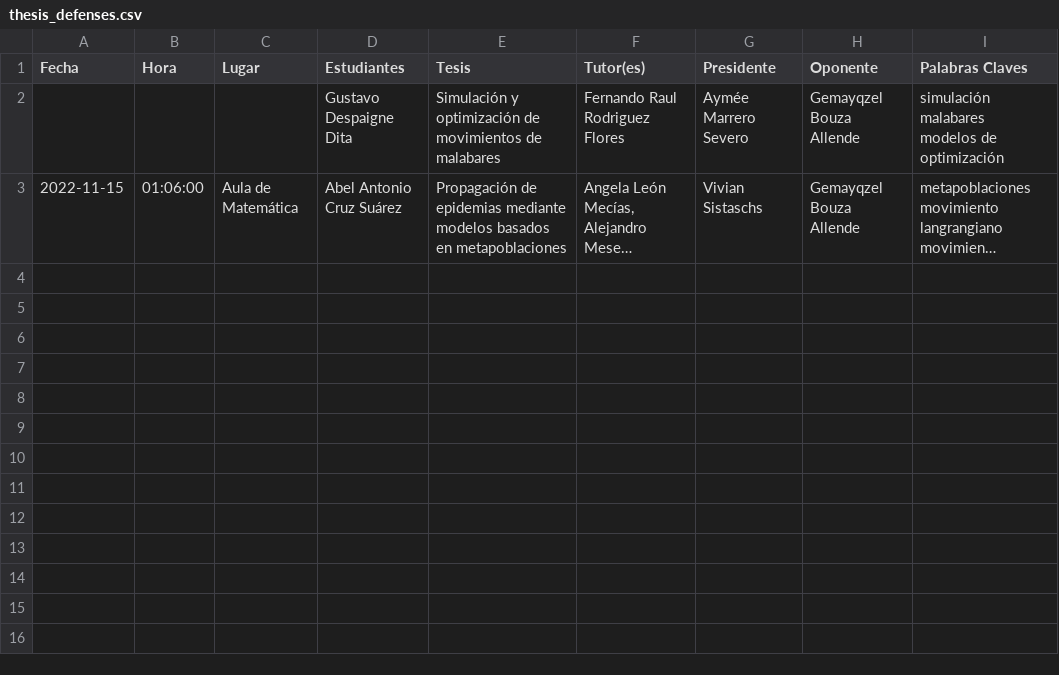
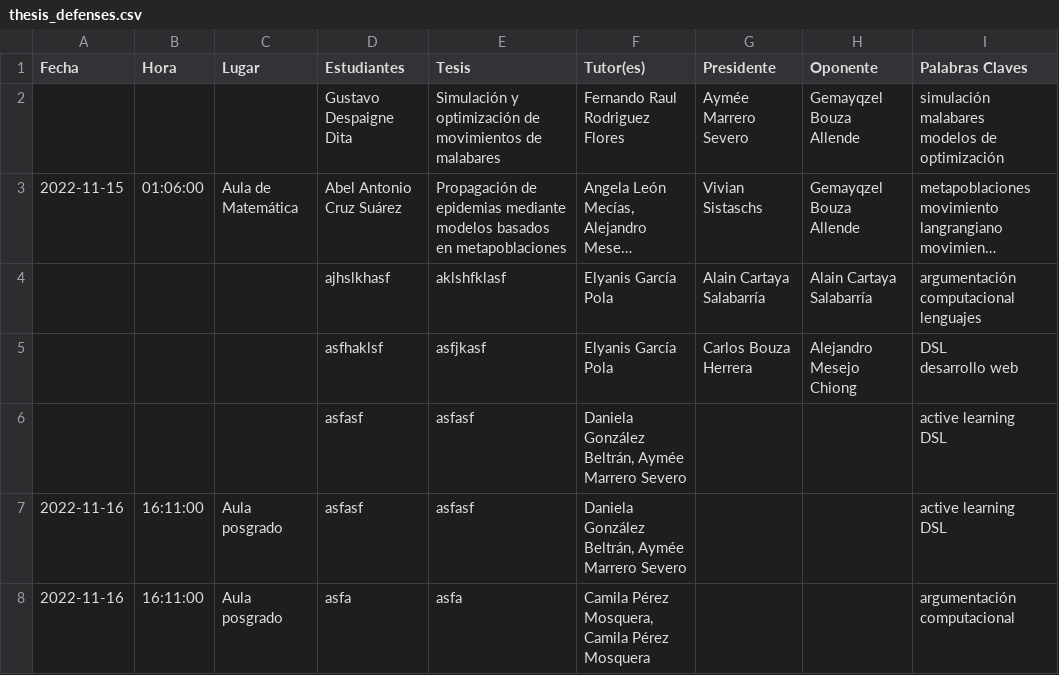
Before and after one commit to cwjki/MATCOM-management-system, a CSV file: server/managementSystem/thesisAssignment/excels/download/thesis_defenses.csv, drawn as a sheet; long unchanged cells end in …; ↵ is a line break in a cell; the diff names each change by its address in the sheet, - before the commit and + after, or states it on an @@ line.

```diff
--- a/server/managementSystem/thesisAssignment/excels/download/thesis_defenses.csv
+++ b/server/managementSystem/thesisAssignment/excels/download/thesis_defenses.csv
+row 4:  |  |  | ajhslkhasf | aklshfklasf | Elyanis García Pola | Alain Cartaya Salabarría | Alain Cartaya Salabarría | argumentación computacional ↵ lenguajes
+row 5:  |  |  | asfhaklsf | asfjkasf | Elyanis García Pola | Carlos Bouza Herrera | Alejandro Mesejo Chiong | DSL ↵ desarrollo web
+row 6:  |  |  | asfasf | asfasf | Daniela González Beltrán, Aymée Marrero Severo |  |  | active learning ↵ DSL
+row 7: 2022-11-16 | 16:11:00 | Aula posgrado | asfasf | asfasf | Daniela González Beltrán, Aymée Marrero Severo |  |  | active learning ↵ DSL
+row 8: 2022-11-16 | 16:11:00 | Aula posgrado | asfa | asfa | Camila Pérez Mosquera, Camila Pérez Mosquera |  |  | argumentación computacional
```
Also changed, not shown: 7 other files.
